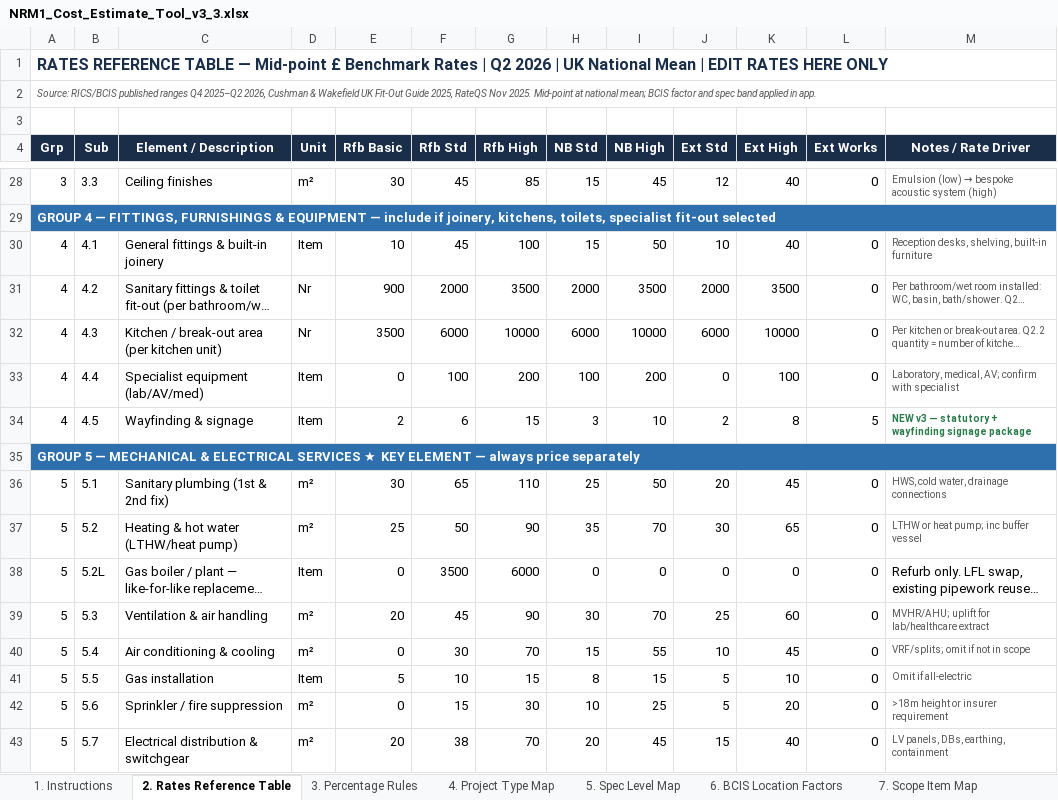
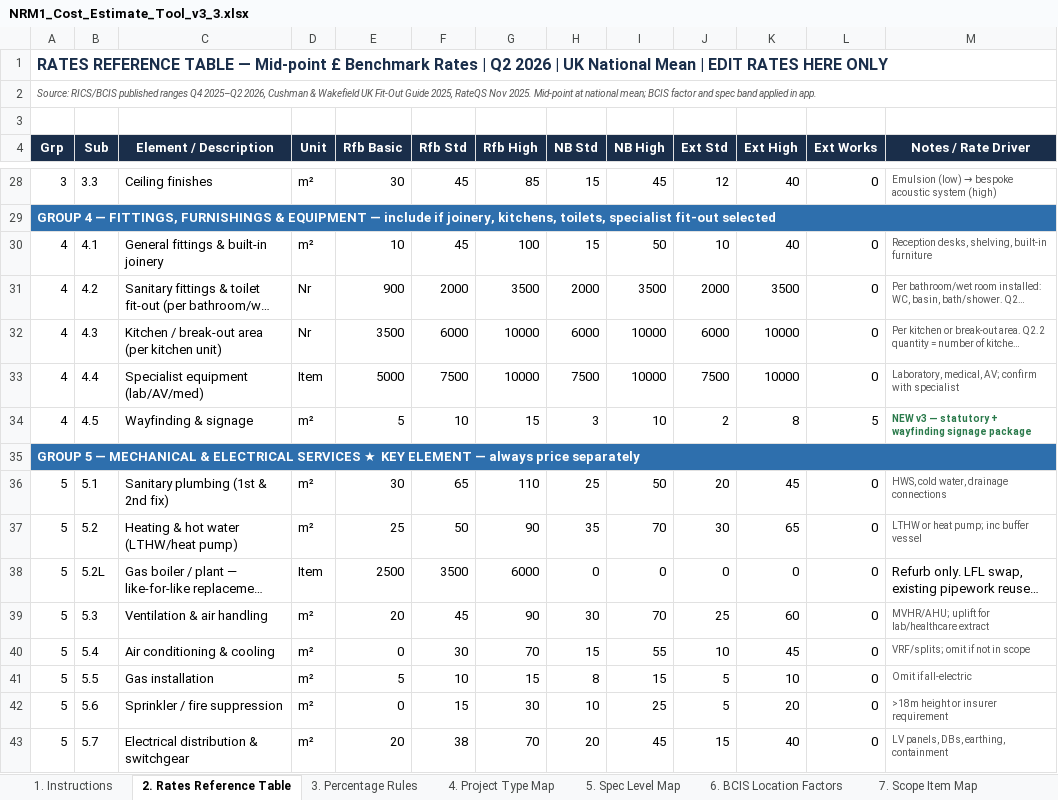
Before and after one commit to MNKayali/estates-ai-tool, an Excel workbook: NRM1_Cost_Estimate_Tool_v3_3.xlsx, sheet 2. Rates Reference Table, drawn as a sheet; only a part is shown, gaps mark what is left out; long unchanged cells end in …; values as stored, in another font and other column widths than the file's, no borders; the diff covers the shown part only; the diff names each change by its address in the sheet, - before the commit and + after, or states it on an @@ line.

```diff
--- a/NRM1_Cost_Estimate_Tool_v3_3.xlsx (sheet 2. Rates Reference Table)
+++ b/NRM1_Cost_Estimate_Tool_v3_3.xlsx (sheet 2. Rates Reference Table)
-D30 (Unit): Item
+D30 (Unit): m²
-E33 (Rfb Basic): 0
+E33 (Rfb Basic): 5000
-F33 (Rfb Std): 100
+F33 (Rfb Std): 7500
-G33 (Rfb High): 200
+G33 (Rfb High): 10000
-H33 (NB Std): 100
+H33 (NB Std): 7500
-I33 (NB High): 200
+I33 (NB High): 10000
-J33 (Ext Std): 0
+J33 (Ext Std): 7500
-K33 (Ext High): 100
+K33 (Ext High): 10000
-D34 (Unit): Item
+D34 (Unit): m²
-E34 (Rfb Basic): 2
+E34 (Rfb Basic): 5
-F34 (Rfb Std): 6
+F34 (Rfb Std): 10
-E38 (Rfb Basic): 0
+E38 (Rfb Basic): 2500
-D41 (Unit): Item
+D41 (Unit): m²
```
Also changed, not shown: 50 edited cells, cell formats and merged cells elsewhere in this sheet.
